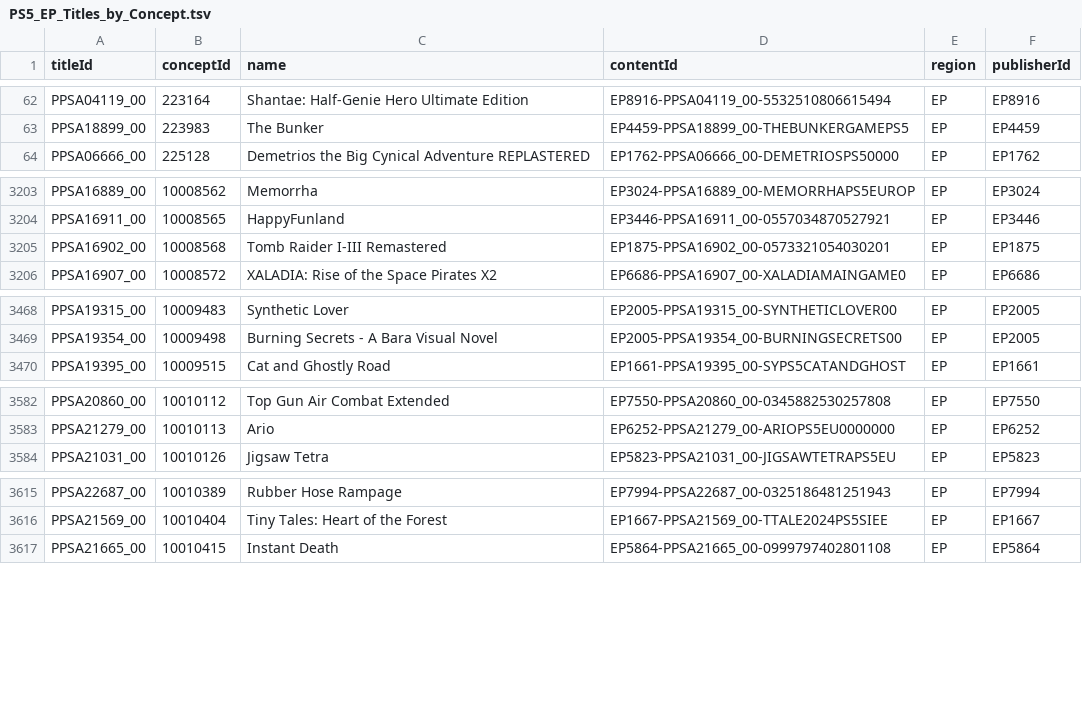
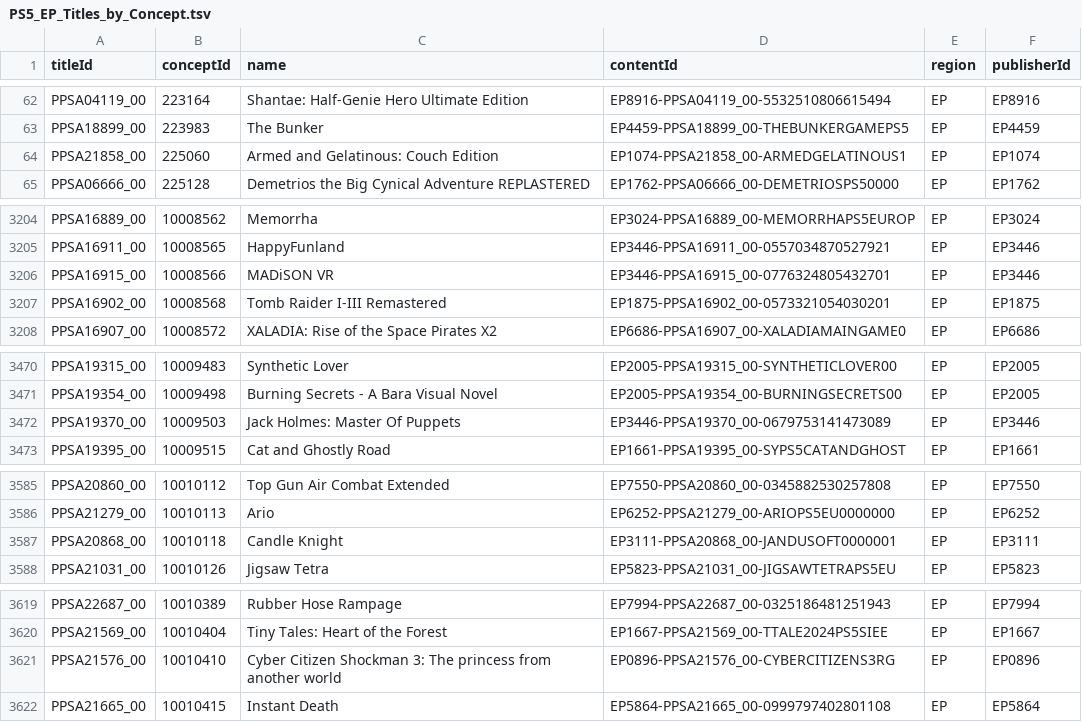
Before and after one commit to andshrew/PlayStation-Titles, a TSV file: Region/Europe/PS5_EP_Titles_by_Concept.tsv, drawn as a sheet; only a part is shown, gaps mark what is left out; the diff covers the shown part only.

```diff
--- a/Region/Europe/PS5_EP_Titles_by_Concept.tsv
+++ b/Region/Europe/PS5_EP_Titles_by_Concept.tsv
@@ -63,2 +63,3 @@ PPSA04119_00	223164	Shantae: Half-Genie Hero Ultimate Edition	EP8916-PPSA04119_0
 PPSA18899_00	223983	The Bunker	EP4459-PPSA18899_00-THEBUNKERGAMEPS5	EP	EP4459
+PPSA21858_00	225060	Armed and Gelatinous: Couch Edition	EP1074-PPSA21858_00-ARMEDGELATINOUS1	EP	EP1074
 PPSA06666_00	225128	Demetrios the Big Cynical Adventure REPLASTERED	EP1762-PPSA06666_00-DEMETRIOSPS50000	EP	EP1762
@@ -3204,2 +3205,3 @@ PPSA16889_00	10008562	Memorrha	EP3024-PPSA16889_00-MEMORRHAPS5EUROP	EP	EP3024
 PPSA16911_00	10008565	HappyFunland	EP3446-PPSA16911_00-0557034870527921	EP	EP3446
+PPSA16915_00	10008566	MADiSON VR	EP3446-PPSA16915_00-0776324805432701	EP	EP3446
 PPSA16902_00	10008568	Tomb Raider I-III Remastered	EP1875-PPSA16902_00-0573321054030201	EP	EP1875
@@ -3469,2 +3471,3 @@ PPSA19315_00	10009483	Synthetic Lover	EP2005-PPSA19315_00-SYNTHETICLOVER00	EP	EP
 PPSA19354_00	10009498	Burning Secrets - A Bara Visual Novel	EP2005-PPSA19354_00-BURNINGSECRETS00	EP	EP2005
+PPSA19370_00	10009503	Jack Holmes: Master Of Puppets	EP3446-PPSA19370_00-0679753141473089	EP	EP3446
 PPSA19395_00	10009515	Cat and Ghostly Road	EP1661-PPSA19395_00-SYPS5CATANDGHOST	EP	EP1661
@@ -3583,2 +3586,3 @@ PPSA20860_00	10010112	Top Gun Air Combat Extended	EP7550-PPSA20860_00-0345882530
 PPSA21279_00	10010113	Ario	EP6252-PPSA21279_00-ARIOPS5EU0000000	EP	EP6252
+PPSA20868_00	10010118	Candle Knight	EP3111-PPSA20868_00-JANDUSOFT0000001	EP	EP3111
 PPSA21031_00	10010126	Jigsaw Tetra	EP5823-PPSA21031_00-JIGSAWTETRAPS5EU	EP	EP5823
@@ -3616,2 +3620,3 @@ PPSA22687_00	10010389	Rubber Hose Rampage	EP7994-PPSA22687_00-0325186481251943	E
 PPSA21569_00	10010404	Tiny Tales: Heart of the Forest	EP1667-PPSA21569_00-TTALE2024PS5SIEE	EP	EP1667
+PPSA21576_00	10010410	Cyber Citizen Shockman 3: The princess from another world	EP0896-PPSA21576_00-CYBERCITIZENS3RG	EP	EP0896
 PPSA21665_00	10010415	Instant Death	EP5864-PPSA21665_00-0999797402801108	EP	EP5864
```
Also changed, not shown: 2 added rows and 4 edited cells elsewhere in this file, PS5_Titles.tsv, PS5_Titles_by_Concept.tsv, 32 other files.
